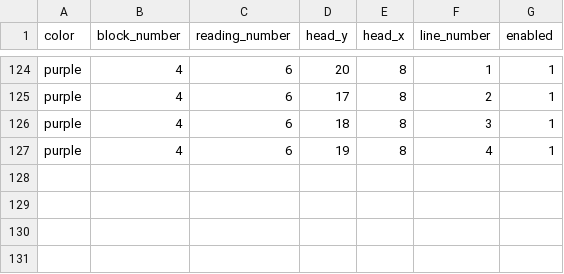
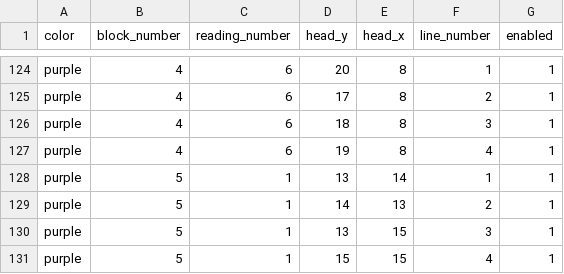
Before and after one commit to rorysaur/xuanjitu, a CSV file: db/data/reading_segment_assignments.csv, drawn as a sheet; only a part is shown, gaps mark what is left out.

Commit message:
add final purple reading

```diff
--- a/db/data/reading_segment_assignments.csv
+++ b/db/data/reading_segment_assignments.csv
@@ -127 +127,5 @@ purple,4,6,18,8,3,1
 purple,4,6,19,8,4,1
+purple,5,1,13,14,1,1
+purple,5,1,14,13,2,1
+purple,5,1,13,15,3,1
+purple,5,1,15,15,4,1
```
Also changed, not shown: db/data/segments.csv, 1 other file.
